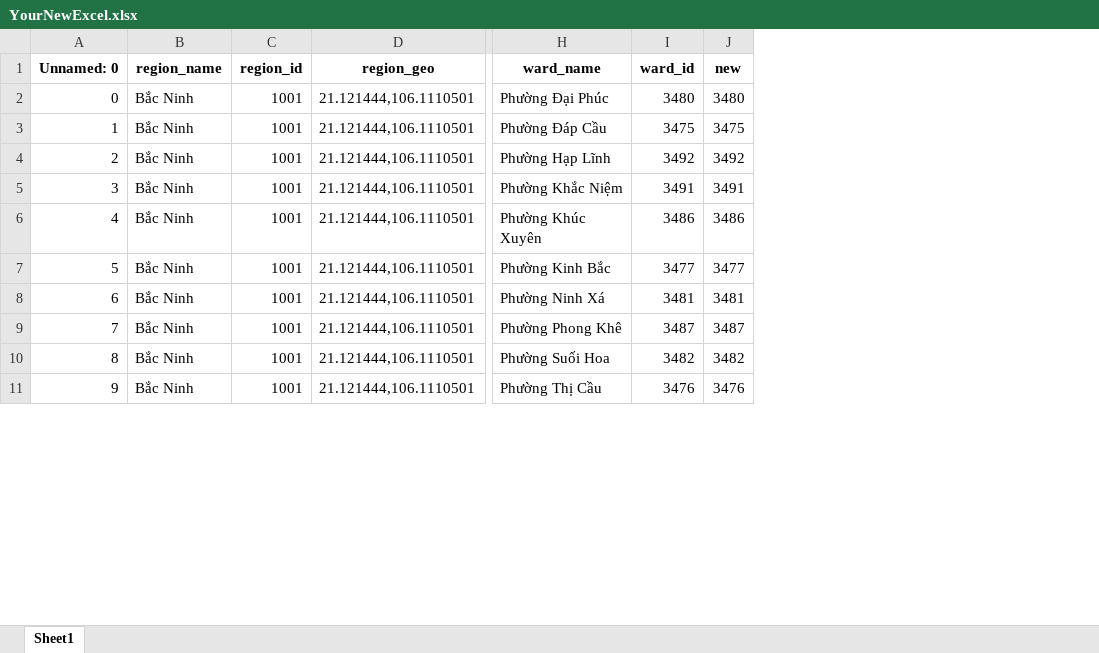
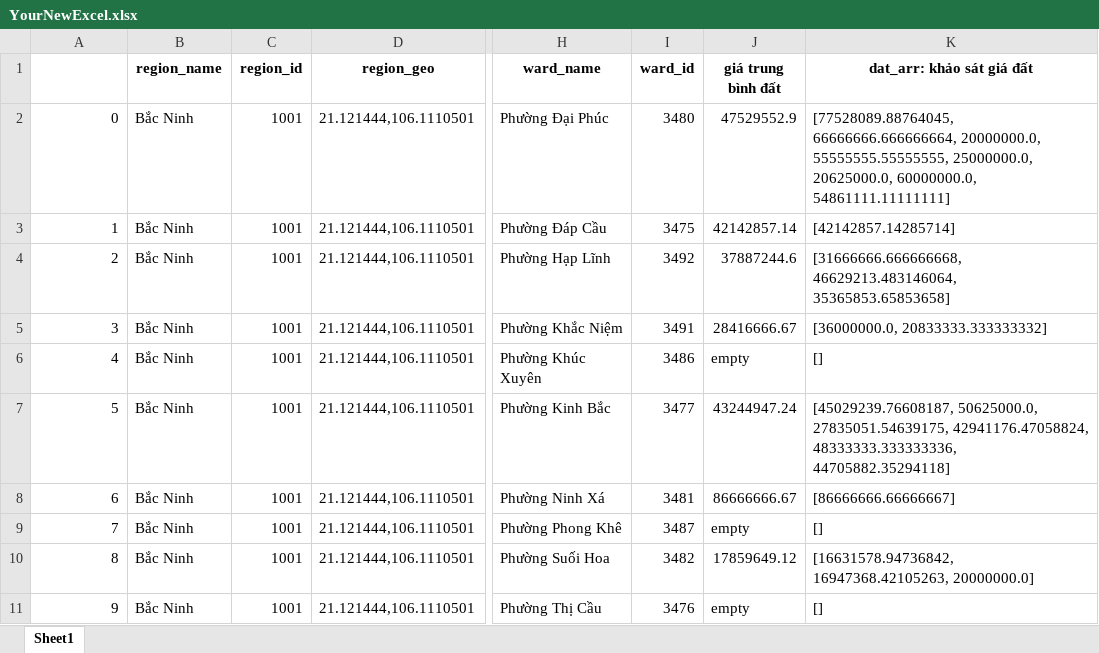
Before and after one commit to vanhoangns123/pythonProject, an Excel workbook: udemy_learn/YourNewExcel.xlsx, sheet Sheet1, drawn as a sheet; only a part is shown, gaps mark what is left out; values as stored, in another font and other column widths than the file's, no borders; removed rows and columns are numbered as before the commit, all else as after; the diff names each change by its address in the sheet, - before the commit and + after, or states it on an @@ line.

```diff
--- a/udemy_learn/YourNewExcel.xlsx (sheet Sheet1)
+++ b/udemy_learn/YourNewExcel.xlsx (sheet Sheet1)
-column J (new), rows 2-11: 3480 | 3475 | 3492 | 3491 | 3486 | 3477 | 3481 | 3487 | 3482 | 3476
+column J (giá trung bình đất), rows 2-11: 47529552.9 | 42142857.14 | 37887244.6 | 28416666.67 | empty | 43244947.24 | 86666666.67 | empty | 17859649.12 | empty
+column K (dat_arr: khảo sát giá đất), rows 2-11: [77528089.88764045, 66666666.666666664, 20000000.0, 55555555.55555555, 25000000.0, 20625000.0, 60000000.0, 54861111.11111111] | [42142857.14285714] | [31666666.666666668, 46629213.483146064, 35365853.65853658] | [36000000.0, 20833333.333333332] | [] | [45029239.76608187, 50625000.0, 27835051.54639175, 42941176.47058824, 48333333.333333336, 44705882.35294118] | [86666666.66666667] | [] | [16631578.94736842, 16947368.42105263, 20000000.0] | []
-A1: Unnamed: 0
+A1: (empty)
```
Also changed, not shown: 3 other files.
